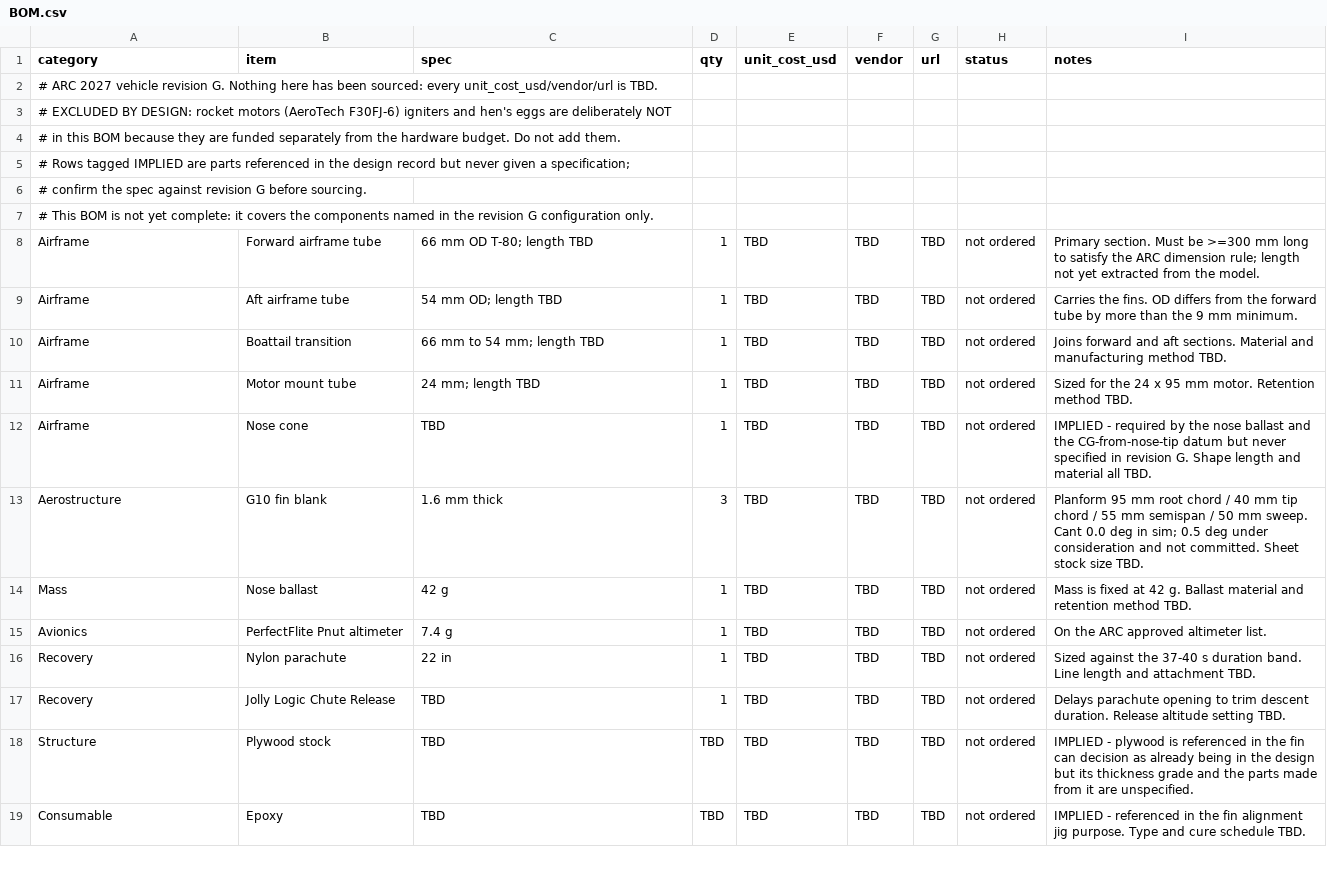
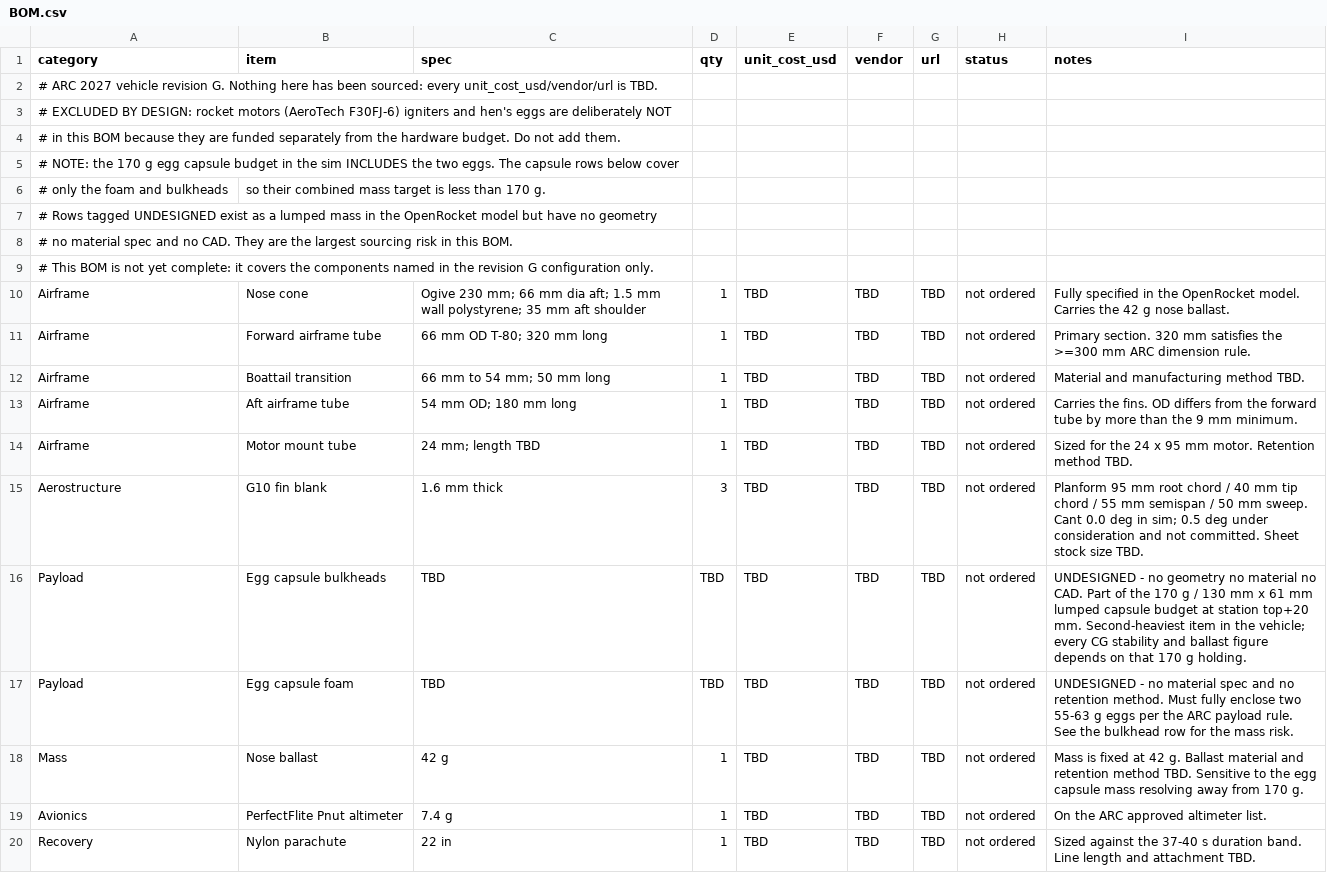
Before and after one commit to gyandakshin6509-source/arc2027, a CSV file: BOM.csv, drawn as a sheet; only a part is shown; the shorter side is filled out with more unchanged rows.

Commit message:
Update nose cone and payload from the rev G model
Nose cone: ogive, 230 mm, 66 mm dia aft, 1.5 mm polystyrene wall, 35 mm aft
shoulder.

Egg capsule: 170 g, 130 x 61 mm envelope at top+20 mm, modelled as a lumped
mass ("2 eggs + foam + bulkheads"). No bulkhead geometry, foam spec,
retention method or CAD yet. At 170 g it is the second-heaviest item in the
vehicle, and the CG, both stability margins and the 42 g nose ballast all
depend on that figure, so it is recorded as the leading open item.

Dimensions from the model close compliance rows 2, 7, 8 and 10: overall
length 780 mm (230 + 320 + 50 + 180) against a 650 mm minimum, and forward
section 320 mm against a 300 mm minimum. Row 11 is PARTIAL - the capsule
definition asserts full enclosure but there is no geometry to evidence it.

Rows 13-15 remain TBD. The apogee and duration figures in circulation are
rev E's; rev G moved liftoff from 573 g to 571 g, so they need re-reading.

Delete PCB/ and firmware/. Rev G has no custom electronics. A flight data
logger is deferred and recorded as D-004.

```diff
--- a/BOM.csv
+++ b/BOM.csv
@@ -4,12 +4,16 @@ category,item,spec,qty,unit_cost_usd,vendor,url,status,notes
 # in this BOM because they are funded separately from the hardware budget. Do not add them.
-# Rows tagged IMPLIED are parts referenced in the design record but never given a specification;
-# confirm the spec against revision G before sourcing.
+# NOTE: the 170 g egg capsule budget in the sim INCLUDES the two eggs. The capsule rows below cover
+# only the foam and bulkheads, so their combined mass target is less than 170 g.
+# Rows tagged UNDESIGNED exist as a lumped mass in the OpenRocket model but have no geometry
+# no material spec and no CAD. They are the largest sourcing risk in this BOM.
 # This BOM is not yet complete: it covers the components named in the revision G configuration only.
-Airframe,Forward airframe tube,66 mm OD T-80; length TBD,1,TBD,TBD,TBD,not ordered,Primary section. Must be >=300 mm long to satisfy the ARC dimension rule; length not yet extracted from the model.
-Airframe,Aft airframe tube,54 mm OD; length TBD,1,TBD,TBD,TBD,not ordered,Carries the fins. OD differs from the forward tube by more than the 9 mm minimum.
-Airframe,Boattail transition,66 mm to 54 mm; length TBD,1,TBD,TBD,TBD,not ordered,Joins forward and aft sections. Material and manufacturing method TBD.
+Airframe,Nose cone,Ogive 230 mm; 66 mm dia aft; 1.5 mm wall polystyrene; 35 mm aft shoulder,1,TBD,TBD,TBD,not ordered,Fully specified in the OpenRocket model. Carries the 42 g nose ballast.
+Airframe,Forward airframe tube,66 mm OD T-80; 320 mm long,1,TBD,TBD,TBD,not ordered,Primary section. 320 mm satisfies the >=300 mm ARC dimension rule.
+Airframe,Boattail transition,66 mm to 54 mm; 50 mm long,1,TBD,TBD,TBD,not ordered,Material and manufacturing method TBD.
+Airframe,Aft airframe tube,54 mm OD; 180 mm long,1,TBD,TBD,TBD,not ordered,Carries the fins. OD differs from the forward tube by more than the 9 mm minimum.
 Airframe,Motor mount tube,24 mm; length TBD,1,TBD,TBD,TBD,not ordered,Sized for the 24 x 95 mm motor. Retention method TBD.
-Airframe,Nose cone,TBD,1,TBD,TBD,TBD,not ordered,IMPLIED - required by the nose ballast and the CG-from-nose-tip datum but never specified in revision G. Shape length and material all TBD.
 Aerostructure,G10 fin blank,1.6 mm thick,3,TBD,TBD,TBD,not ordered,Planform 95 mm root chord / 40 mm tip chord / 55 mm semispan / 50 mm sweep. Cant 0.0 deg in sim; 0.5 deg under consideration and not committed. Sheet stock size TBD.
-Mass,Nose ballast,42 g,1,TBD,TBD,TBD,not ordered,Mass is fixed at 42 g. Ballast material and retention method TBD.
+Payload,Egg capsule bulkheads,TBD,TBD,TBD,TBD,TBD,not ordered,UNDESIGNED - no geometry no material no CAD. Part of the 170 g / 130 mm x 61 mm lumped capsule budget at station top+20 mm. Second-heaviest item in the vehicle; every CG stability and ballast figure depends on that 170 g holding.
+Payload,Egg capsule foam,TBD,TBD,TBD,TBD,TBD,not ordered,UNDESIGNED - no material spec and no retention method. Must fully enclose two 55-63 g eggs per the ARC payload rule. See the bulkhead row for the mass risk.
+Mass,Nose ballast,42 g,1,TBD,TBD,TBD,not ordered,Mass is fixed at 42 g. Ballast material and retention method TBD. Sensitive to the egg capsule mass resolving away from 170 g.
 Avionics,PerfectFlite Pnut altimeter,7.4 g,1,TBD,TBD,TBD,not ordered,On the ARC approved altimeter list.
```
Also changed, not shown: 7 other files.
